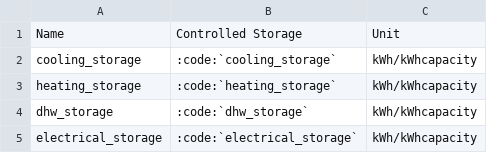
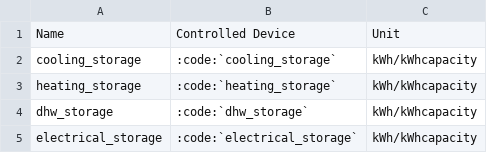
Before and after one commit to AmalNamm/Constrained-EVlearn, a CSV file: assets/tables/citylearn_actions.csv, drawn as a sheet.

```diff
--- a/assets/tables/citylearn_actions.csv
+++ b/assets/tables/citylearn_actions.csv
@@ -1,2 +1,2 @@
-Name,Controlled Storage,Unit
+Name,Controlled Device,Unit
 cooling_storage,:code:`cooling_storage`,kWh/kWhcapacity
```
Also changed, not shown: assets/tables/citylearn_agents.csv, 1 other file.
